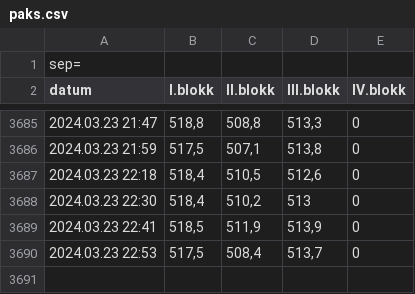
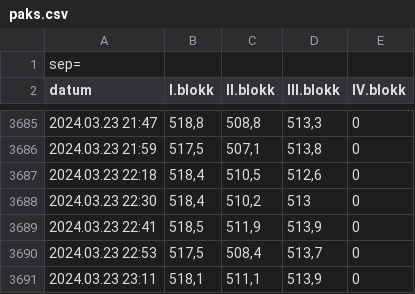
Before and after one commit to fape/actions-playground, a CSV file: paks.csv, drawn as a sheet; only a part is shown, gaps mark what is left out.

```diff
--- a/paks.csv
+++ b/paks.csv
@@ -3690 +3690,2 @@ datum;I.blokk;II.blokk;III.blokk;IV.blokk
 2024.03.23 22:53;517,5;508,4;513,7;0
+2024.03.23 23:11;518,1;511,1;513,9;0
```
